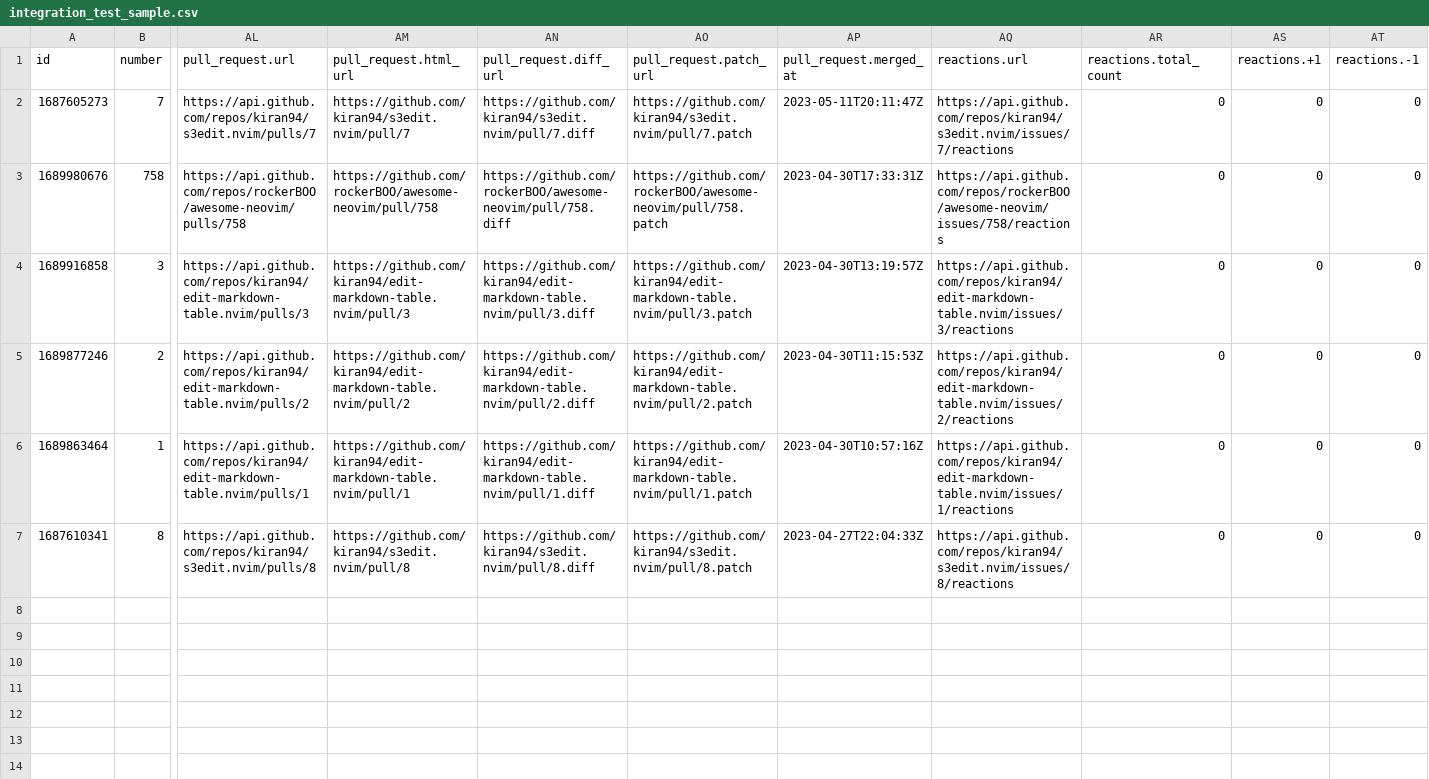
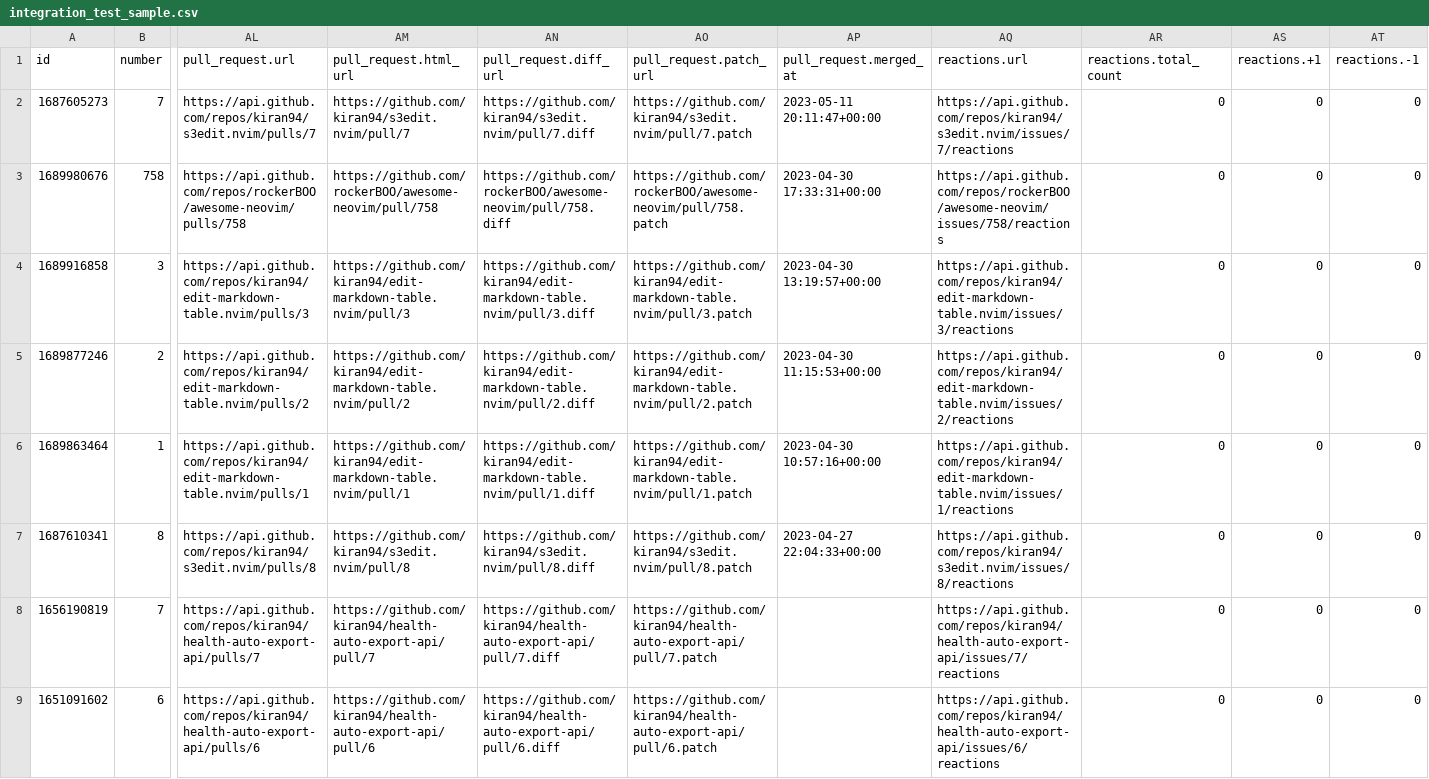
Before and after one commit to kiran94/prfiesta, a CSV file: notebooks/samples_data/integration_test_sample.csv, drawn as a sheet; only a part is shown, gaps mark what is left out; rows hold the shown columns only; the diff names each change by its address in the sheet, - before the commit and + after, or states it on an @@ line.

Commit message:
chore(integration-test): updated test sample with new format for pull_request.merged_at

```diff
--- a/notebooks/samples_data/integration_test_sample.csv
+++ b/notebooks/samples_data/integration_test_sample.csv
-AP2 (pull_request.merged_at): 2023-05-11T20:11:47Z
+AP2 (pull_request.merged_at): 2023-05-11 20:11:47+00:00
-AP3 (pull_request.merged_at): 2023-04-30T17:33:31Z
+AP3 (pull_request.merged_at): 2023-04-30 17:33:31+00:00
-AP4 (pull_request.merged_at): 2023-04-30T13:19:57Z
+AP4 (pull_request.merged_at): 2023-04-30 13:19:57+00:00
-AP5 (pull_request.merged_at): 2023-04-30T11:15:53Z
+AP5 (pull_request.merged_at): 2023-04-30 11:15:53+00:00
-AP6 (pull_request.merged_at): 2023-04-30T10:57:16Z
+AP6 (pull_request.merged_at): 2023-04-30 10:57:16+00:00
-AP7 (pull_request.merged_at): 2023-04-27T22:04:33Z
+AP7 (pull_request.merged_at): 2023-04-27 22:04:33+00:00
+row 8: 1656190819 | 7 | https://api.github.com/repos/kiran94/health-auto-export-api/pulls/7 | https://github.com/kiran94/health-auto-export-api/pull/7 | https://github.com/kiran94/health-auto-export-api/pull/7.diff | https://github.com/kiran94/health-auto-export-api/pull/7.patch |  | https://api.github.com/repos/kiran94/health-auto-export-api/issues/7/reactions | 0 | 0 | 0
+row 9: 1651091602 | 6 | https://api.github.com/repos/kiran94/health-auto-export-api/pulls/6 | https://github.com/kiran94/health-auto-export-api/pull/6 | https://github.com/kiran94/health-auto-export-api/pull/6.diff | https://github.com/kiran94/health-auto-export-api/pull/6.patch |  | https://api.github.com/repos/kiran94/health-auto-export-api/issues/6/reactions | 0 | 0 | 0
```
